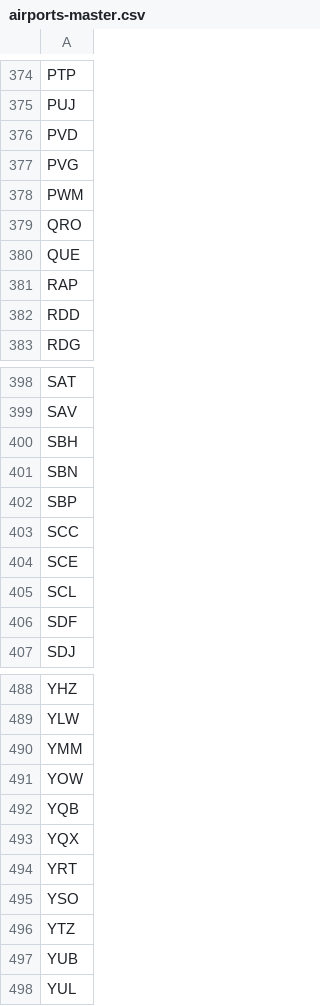
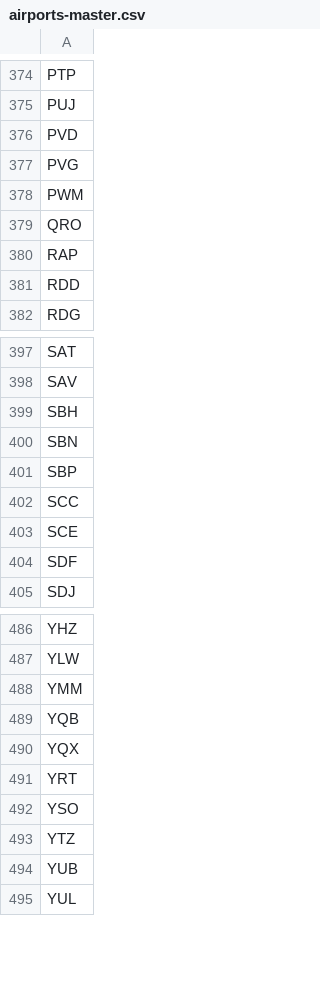
Before and after one commit to ssoworld/AirportData, a CSV file: air/data/airports-master.csv, drawn as a sheet; only a part is shown, gaps mark what is left out; the diff names each change by its address in the sheet, - before the commit and + after, or states it on an @@ line.

```diff
--- a/air/data/airports-master.csv
+++ b/air/data/airports-master.csv
-row 380: QUE
-row 405: SCL
-row 491: YOW
```
